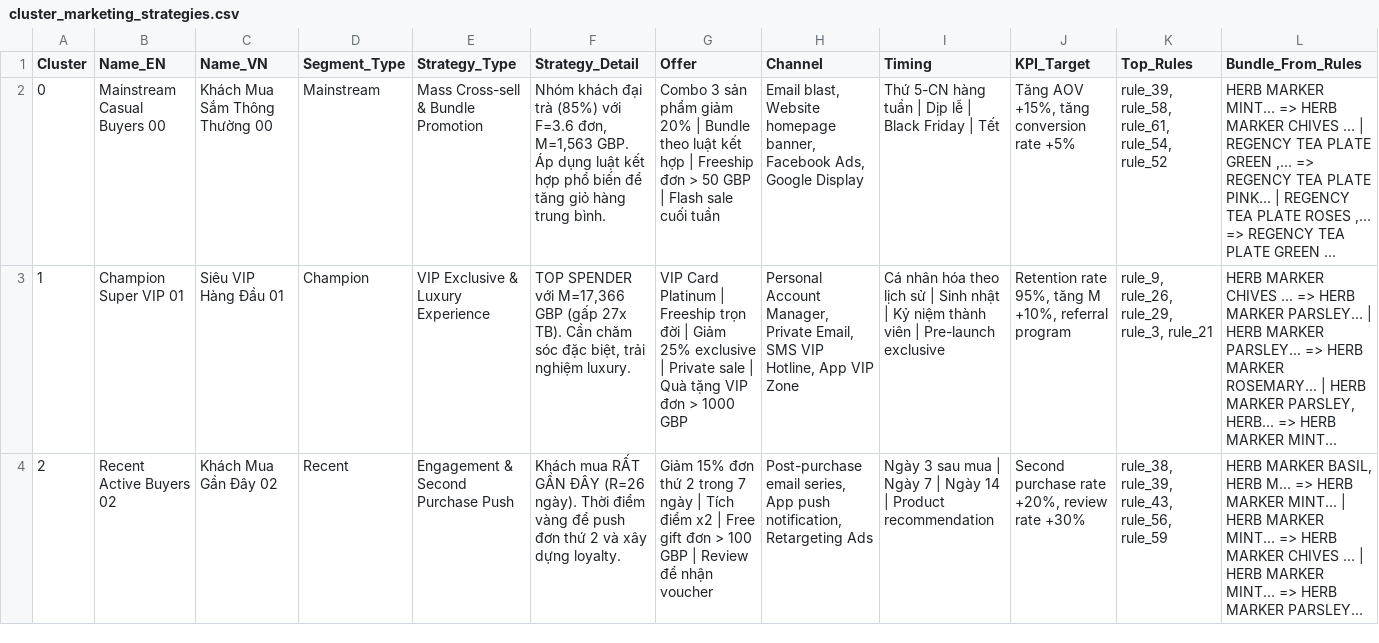
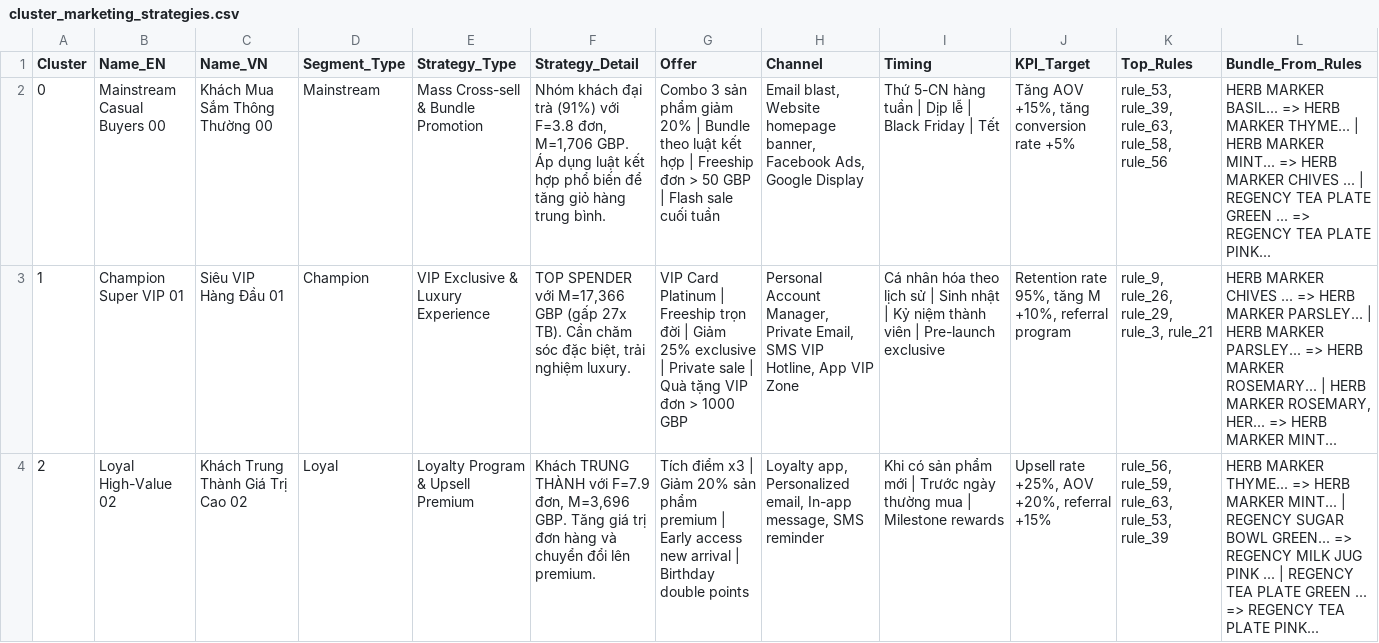
Before and after one commit to ThanhTung-KHMT-1701/ShopCluster, a CSV file: data/mini_project/cluster_marketing_strategies.csv, drawn as a sheet; only a part is shown; the diff covers the shown part only; the diff names each change by its address in the sheet, - before the commit and + after, or states it on an @@ line.

```diff
--- a/data/mini_project/cluster_marketing_strategies.csv
+++ b/data/mini_project/cluster_marketing_strategies.csv
-F2 (Strategy_Detail): …đại trà (85%) với F=3.6 đơn, M=1,563 GBP. Áp…
+F2 (Strategy_Detail): …đại trà (91%) với F=3.8 đơn, M=1,706 GBP. Áp…
-K2 (Top_Rules): rule_39, rule_58, rule_61, rule_54, rule_52
+K2 (Top_Rules): rule_53, rule_39, rule_63, rule_58, rule_56
-L2 (Bundle_From_Rules): HERB MARKER MINT... => HERB MARKER CHIVES ... | REGENCY TEA PLATE GREEN ,... => REGENCY TEA PLATE PINK... | REGENCY TEA PLATE ROSES ,... => REGENCY TEA PLATE GREEN ...
+L2 (Bundle_From_Rules): HERB MARKER BASIL... => HERB MARKER THYME... | HERB MARKER MINT... => HERB MARKER CHIVES ... | REGENCY TEA PLATE GREEN ... => REGENCY TEA PLATE PINK...
-L3 (Bundle_From_Rules): …HERB MARKER PARSLEY, HERB... => HERB…
+L3 (Bundle_From_Rules): …HERB MARKER ROSEMARY, HER... => HERB…
-B4 (Name_EN): Recent Active Buyers 02
+B4 (Name_EN): Loyal High-Value 02
-C4 (Name_VN): Khách Mua Gần Đây 02
+C4 (Name_VN): Khách Trung Thành Giá Trị Cao 02
-D4 (Segment_Type): Recent
+D4 (Segment_Type): Loyal
-E4 (Strategy_Type): Engagement & Second Purchase Push
+E4 (Strategy_Type): Loyalty Program & Upsell Premium
-F4 (Strategy_Detail): Khách mua RẤT GẦN ĐÂY (R=26 ngày). Thời điểm vàng để push đơn thứ 2 và xây dựng loyalty.
+F4 (Strategy_Detail): Khách TRUNG THÀNH với F=7.9 đơn, M=3,696 GBP. Tăng giá trị đơn hàng và chuyển đổi lên premium.
-G4 (Offer): Giảm 15% đơn thứ 2 trong 7 ngày | Tích điểm x2 | Free gift đơn > 100 GBP | Review để nhận voucher
+G4 (Offer): Tích điểm x3 | Giảm 20% sản phẩm premium | Early access new arrival | Birthday double points
-H4 (Channel): Post-purchase email series, App push notification, Retargeting Ads
+H4 (Channel): Loyalty app, Personalized email, In-app message, SMS reminder
-I4 (Timing): Ngày 3 sau mua | Ngày 7 | Ngày 14 | Product recommendation
+I4 (Timing): Khi có sản phẩm mới | Trước ngày thường mua | Milestone rewards
-J4 (KPI_Target): Second purchase rate +20%, review rate +30%
+J4 (KPI_Target): Upsell rate +25%, AOV +20%, referral +15%
-K4 (Top_Rules): rule_38, rule_39, rule_43, rule_56, rule_59
+K4 (Top_Rules): rule_56, rule_59, rule_63, rule_53, rule_39
-L4 (Bundle_From_Rules): HERB MARKER BASIL, HERB M... => HERB MARKER MINT... | HERB MARKER MINT... => HERB MARKER CHIVES ... | HERB MARKER MINT... => HERB MARKER PARSLEY...
+L4 (Bundle_From_Rules): HERB MARKER THYME... => HERB MARKER MINT... | REGENCY SUGAR BOWL GREEN... => REGENCY MILK JUG PINK ... | REGENCY TEA PLATE GREEN ... => REGENCY TEA PLATE PINK...
```
Also changed, not shown: 1 removed row and 11 edited cells elsewhere in this file, data/mini_project/cluster_profiles_all_variants.csv, data/mini_project/cluster_profiles_complete.csv, 44 other files.
